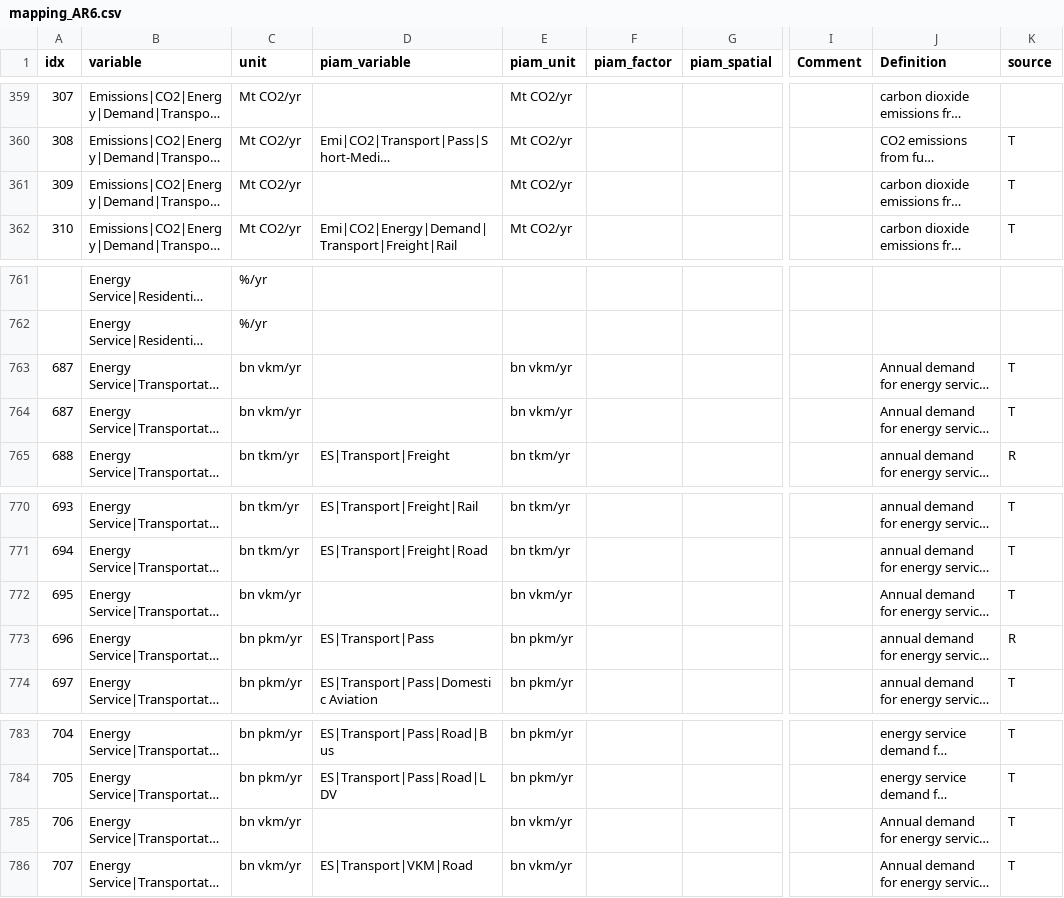
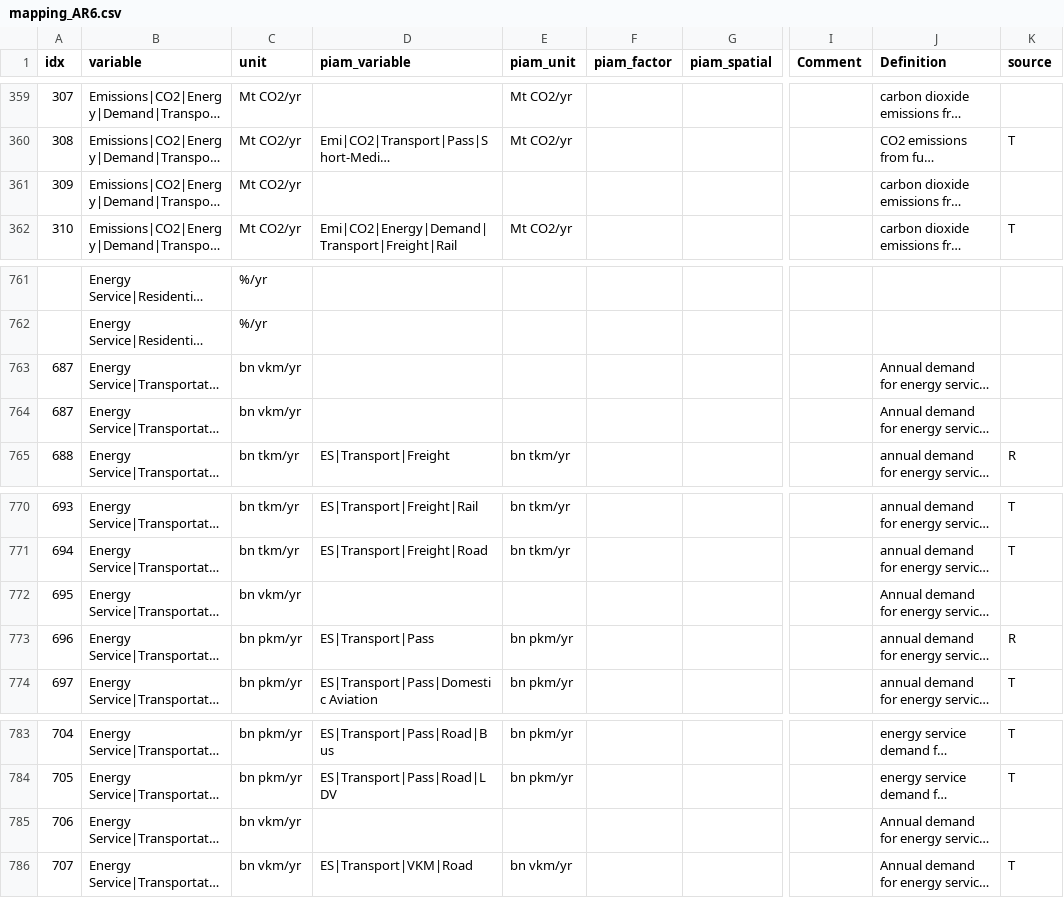
Before and after one commit to tonnrueter/piamInterfaces, a CSV file: inst/mappings/mapping_AR6.csv, drawn as a sheet; only a part is shown, gaps mark what is left out; long unchanged cells end in …; the diff names each change by its address in the sheet, - before the commit and + after, or states it on an @@ line.

```diff
--- a/inst/mappings/mapping_AR6.csv
+++ b/inst/mappings/mapping_AR6.csv
-E361 (piam_unit): Mt CO2/yr
+E361 (piam_unit): (empty)
-K361 (source): T
+K361 (source): (empty)
-E763:E764 (piam_unit): bn vkm/yr
+E763:E764 (piam_unit): (empty)
-K763:K764 (source): T
+K763:K764 (source): (empty)
-E772 (piam_unit): bn vkm/yr
+E772 (piam_unit): (empty)
-K772 (source): T
+K772 (source): (empty)
-E785 (piam_unit): bn vkm/yr
+E785 (piam_unit): (empty)
-K785 (source): T
+K785 (source): (empty)
```
Also changed, not shown: inst/mappings/mapping_ARIADNE.csv, inst/mappings/mapping_NAVIGATE.csv, 5 other files.
